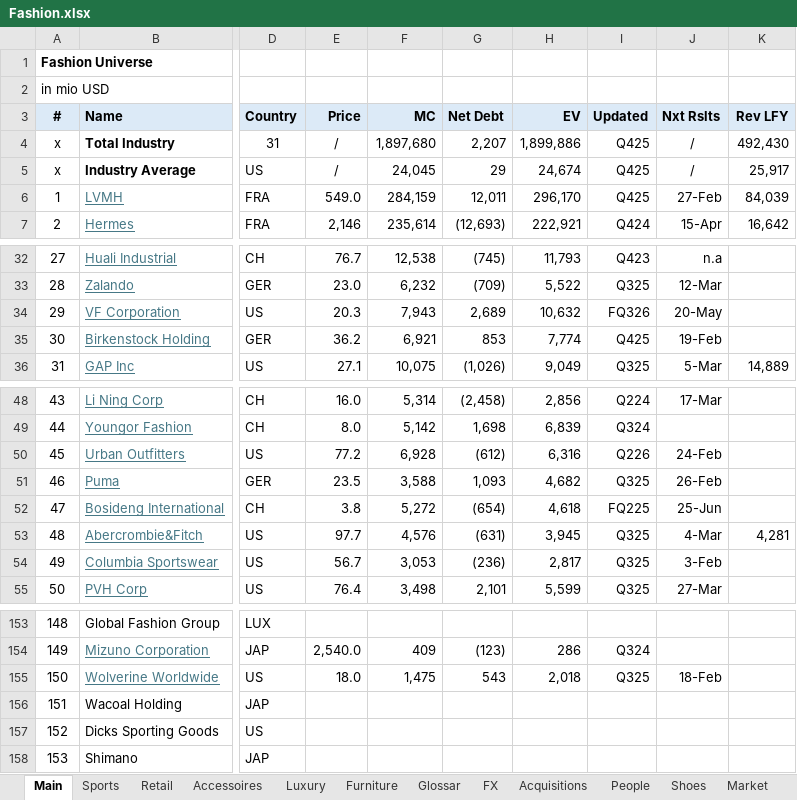
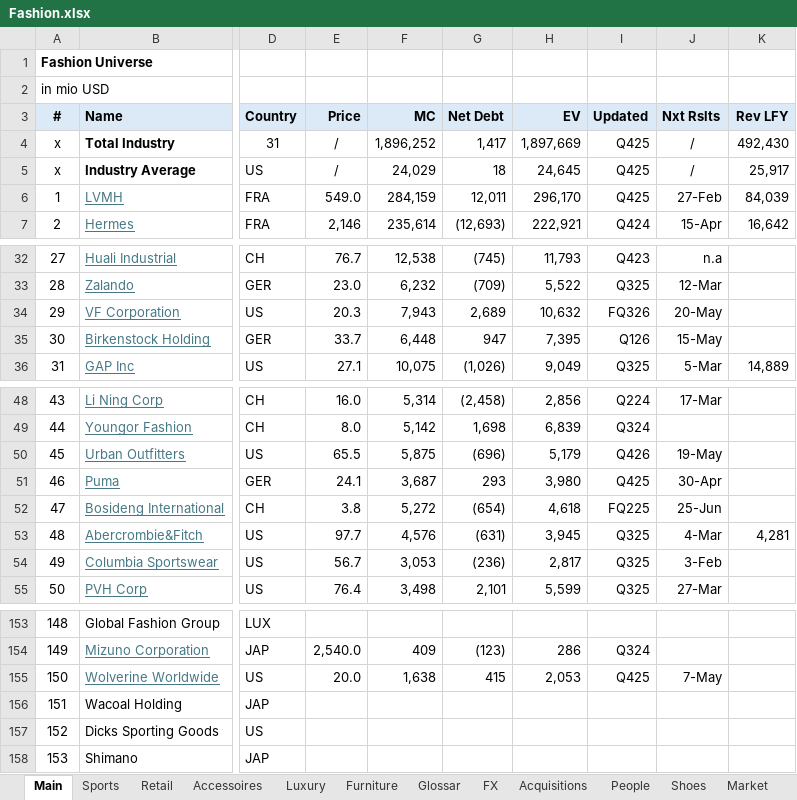
Before and after one commit to oscarsettje/MetaModels, an Excel workbook: Fashion.xlsx, sheet Main, drawn as a sheet; only a part is shown, gaps mark what is left out; values as stored, in another font and other column widths than the file's, no borders; the diff names each change by its address in the sheet, - before the commit and + after, or states it on an @@ line.

```diff
--- a/Fashion.xlsx (sheet Main)
+++ b/Fashion.xlsx (sheet Main)
-F4 (MC): 1,897,680
+F4 (MC): 1,896,252
-G4 (Net Debt): 2,207
+G4 (Net Debt): 1,417
-H4 (EV): 1,899,886
+H4 (EV): 1,897,669
-F5 (MC): 24,045
+F5 (MC): 24,029
-G5 (Net Debt): 29
+G5 (Net Debt): 18
-H5 (EV): 24,674
+H5 (EV): 24,645
-E35 (Price): 36.2
+E35 (Price): 33.7
-F35 (MC): 6,921
+F35 (MC): 6,448
-G35 (Net Debt): 853
+G35 (Net Debt): 947
-H35 (EV): 7,774
+H35 (EV): 7,395
-I35 (Updated): Q425
+I35 (Updated): Q126
-J35 (Nxt Rslts): 19-Feb
+J35 (Nxt Rslts): 15-May
-E50 (Price): 77.2
+E50 (Price): 65.5
-F50 (MC): 6,928
+F50 (MC): 5,875
-G50 (Net Debt): (612)
+G50 (Net Debt): (696)
-H50 (EV): 6,316
+H50 (EV): 5,179
-I50 (Updated): Q226
+I50 (Updated): Q426
-J50 (Nxt Rslts): 24-Feb
+J50 (Nxt Rslts): 19-May
-E51 (Price): 23.5
+E51 (Price): 24.1
-F51 (MC): 3,588
+F51 (MC): 3,687
-G51 (Net Debt): 1,093
+G51 (Net Debt): 293
-H51 (EV): 4,682
+H51 (EV): 3,980
-I51 (Updated): Q325
+I51 (Updated): Q425
-J51 (Nxt Rslts): 26-Feb
+J51 (Nxt Rslts): 30-Apr
-E155 (Price): 18.0
+E155 (Price): 20.0
-F155 (MC): 1,475
+F155 (MC): 1,638
-G155 (Net Debt): 543
+G155 (Net Debt): 415
-H155 (EV): 2,018
+H155 (EV): 2,053
-I155 (Updated): Q325
+I155 (Updated): Q425
-J155 (Nxt Rslts): 18-Feb
+J155 (Nxt Rslts): 7-May
```
Also changed, not shown: Tech.xlsx.
